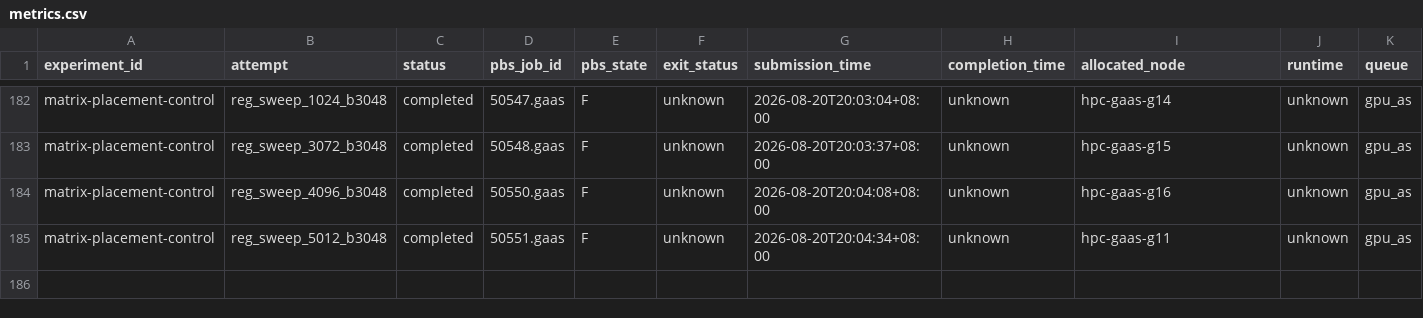
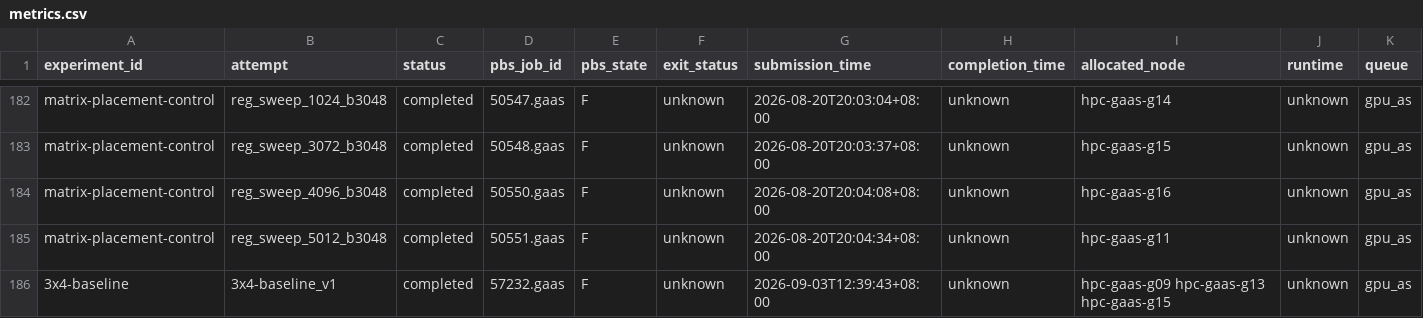
Before and after one commit to QuangPham2404/HPL-MxP-Agent-Test, a CSV file: results/metrics.csv, drawn as a sheet; only a part is shown, gaps mark what is left out; rows hold the shown columns only; the diff names each change by its address in the sheet, - before the commit and + after, or states it on an @@ line.

Commit message:
Log 3x4-baseline result and smoke-100k evidence

```diff
--- a/results/metrics.csv
+++ b/results/metrics.csv
+row 186: 3x4-baseline | 3x4-baseline_v1 | completed | 57232.gaas | F | unknown | 2026-09-03T12:39:43+08:00 | unknown | hpc-gaas-g09 hpc-gaas-g13 hpc-gaas-g15 | unknown | gpu_as
```
Also changed, not shown: 6 other files.
